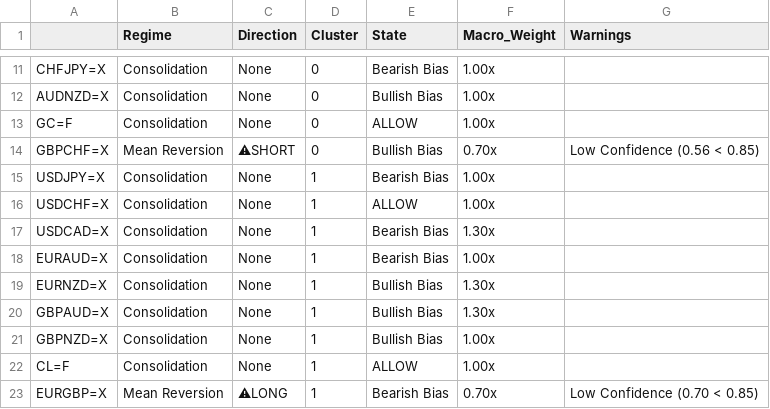
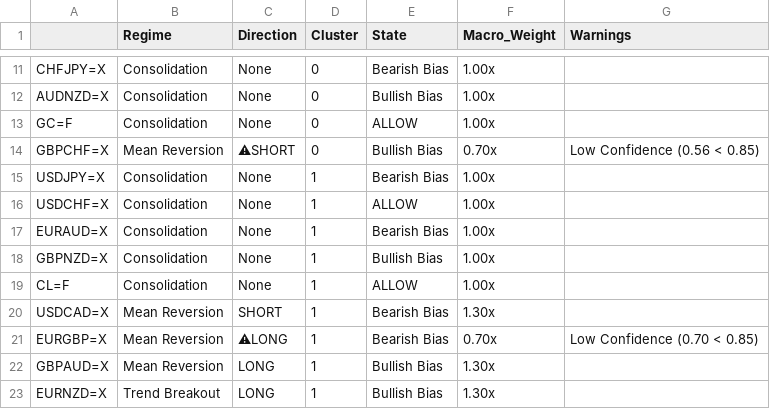
Before and after one commit to victorlemasi/HMM-CODE, a CSV file: analysis_summary.csv, drawn as a sheet; only a part is shown, gaps mark what is left out; removed rows and columns are numbered as before the commit, all else as after; the diff names each change by its address in the sheet, - before the commit and + after, or states it on an @@ line.

```diff
--- a/analysis_summary.csv
+++ b/analysis_summary.csv
-row 17: USDCAD=X | Consolidation | None | 1 | Bearish Bias | 1.30x
-row 19: EURNZD=X | Consolidation | None | 1 | Bullish Bias | 1.30x
-row 20: GBPAUD=X | Consolidation | None | 1 | Bullish Bias | 1.30x
+row 20: USDCAD=X | Mean Reversion | SHORT | 1 | Bearish Bias | 1.30x
+row 22: GBPAUD=X | Mean Reversion | LONG | 1 | Bullish Bias | 1.30x
+row 23: EURNZD=X | Trend Breakout | LONG | 1 | Bullish Bias | 1.30x
```
Also changed, not shown: 4 other files.
